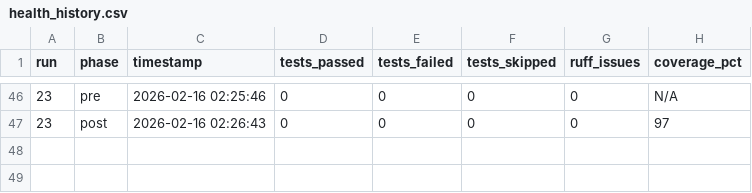
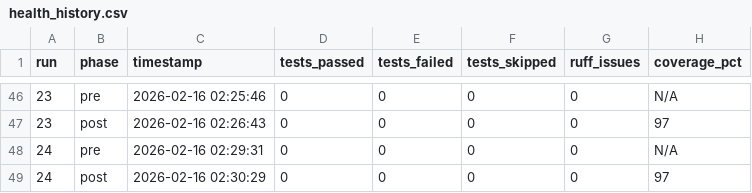
Before and after one commit to cloudQuant/fincore, a CSV file: logs/codex/health_history.csv, drawn as a sheet; only a part is shown, gaps mark what is left out.

Commit message:
auto(0037): night runner cycle #24 — 2026-02-16 02:33:02

```diff
--- a/logs/codex/health_history.csv
+++ b/logs/codex/health_history.csv
@@ -47 +47,3 @@ run,phase,timestamp,tests_passed,tests_failed,tests_skipped,ruff_issues,coverage
 23,post,2026-02-16 02:26:43,0,0,0,0,97
+24,pre,2026-02-16 02:29:31,0,0,0,0,N/A
+24,post,2026-02-16 02:30:29,0,0,0,0,97
```
